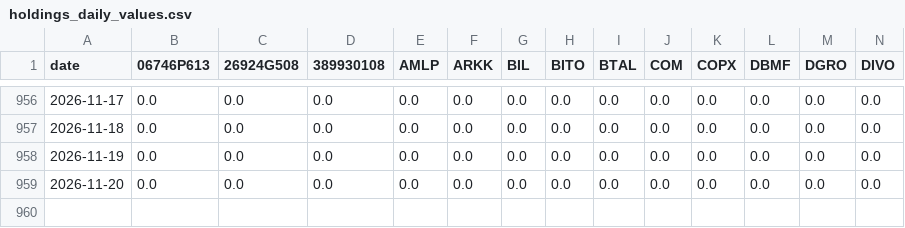
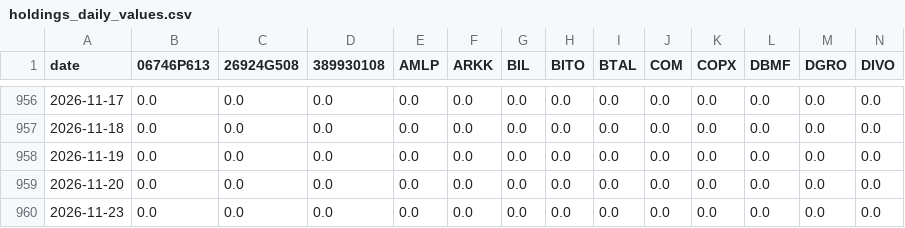
Before and after one commit to metamarsh/asymmetric-edge-dashboard, a CSV file: holdings_daily_values.csv, drawn as a sheet; only a part is shown, gaps mark what is left out; rows hold the shown columns only; the diff names each change by its address in the sheet, - before the commit and + after, or states it on an @@ line.

```diff
--- a/holdings_daily_values.csv
+++ b/holdings_daily_values.csv
+row 960: 2026-11-23 | 0.0 | 0.0 | 0.0 | 0.0 | 0.0 | 0.0 | 0.0 | 0.0 | 0.0 | 0.0 | 0.0 | 0.0 | 0.0
```
Also changed, not shown: asymmetric_edge_series.csv, price_snapshot.csv, 2 other files.
